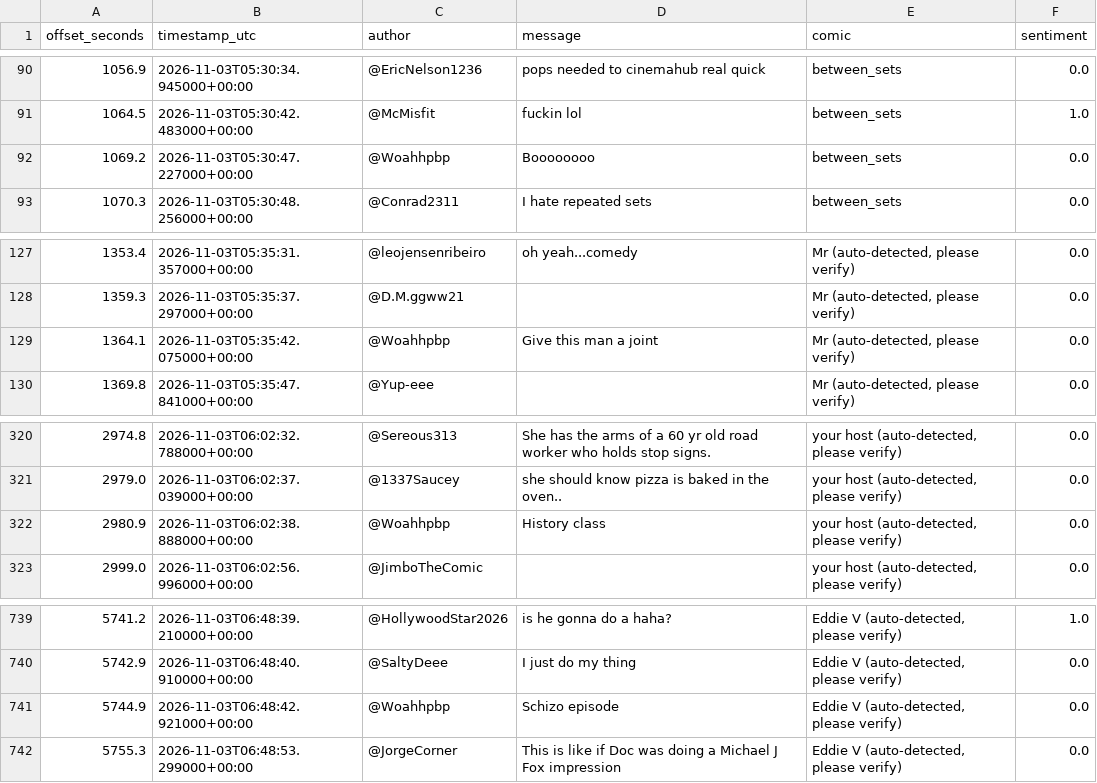
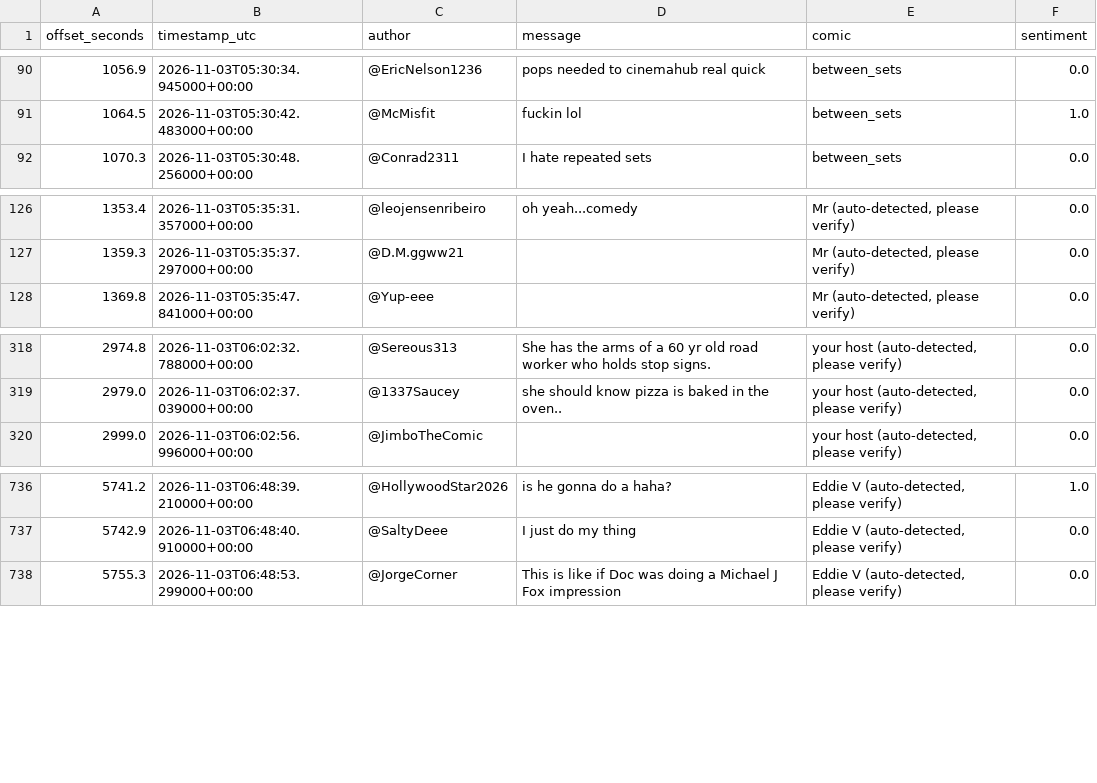
Before and after one commit to Alkemystikal/SetPulse.live, a CSV file: data/latest/chat.csv, drawn as a sheet; only a part is shown, gaps mark what is left out.

```diff
--- a/data/latest/chat.csv
+++ b/data/latest/chat.csv
@@ -91,3 +91,2 @@ offset_seconds,timestamp_utc,author,message,comic,sentiment
 1064.5,2026-11-03T05:30:42.483000+00:00,@McMisfit,fuckin lol,between_sets,1.0
-1069.2,2026-11-03T05:30:47.227000+00:00,@Woahhpbp,Boooooooo,between_sets,0.0
 1070.3,2026-11-03T05:30:48.256000+00:00,@Conrad2311,I hate repeated sets ,between_sets,0.0
@@ -128,3 +127,2 @@ offset_seconds,timestamp_utc,author,message,comic,sentiment
 1359.3,2026-11-03T05:35:37.297000+00:00,@D.M.ggww21,,"Mr (auto-detected, please verify)",0.0
-1364.1,2026-11-03T05:35:42.075000+00:00,@Woahhpbp,Give this man a joint,"Mr (auto-detected, please verify)",0.0
 1369.8,2026-11-03T05:35:47.841000+00:00,@Yup-eee,,"Mr (auto-detected, please verify)",0.0
@@ -321,3 +319,2 @@ offset_seconds,timestamp_utc,author,message,comic,sentiment
 2979.0,2026-11-03T06:02:37.039000+00:00,@1337Saucey,she should know pizza is baked in the oven..,"your host (auto-detected, please verify)",0.0
-2980.9,2026-11-03T06:02:38.888000+00:00,@Woahhpbp,History class  ,"your host (auto-detected, please verify)",0.0
 2999.0,2026-11-03T06:02:56.996000+00:00,@JimboTheComic,,"your host (auto-detected, please verify)",0.0
@@ -740,3 +737,2 @@ offset_seconds,timestamp_utc,author,message,comic,sentiment
 5742.9,2026-11-03T06:48:40.910000+00:00,@SaltyDeee,I just do my thing ,"Eddie V (auto-detected, please verify)",0.0
-5744.9,2026-11-03T06:48:42.921000+00:00,@Woahhpbp,Schizo episode,"Eddie V (auto-detected, please verify)",0.0
 5755.3,2026-11-03T06:48:53.299000+00:00,@JorgeCorner,This is like if Doc was doing a Michael J Fox impression,"Eddie V (auto-detected, please verify)",0.0
```
Also changed, not shown: 2 other files.
